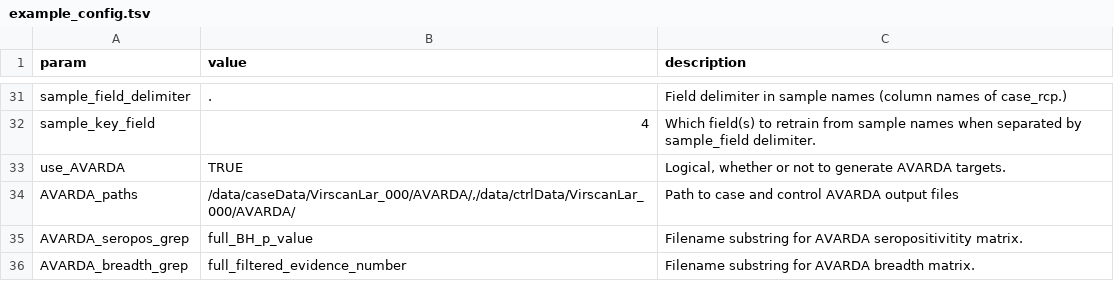
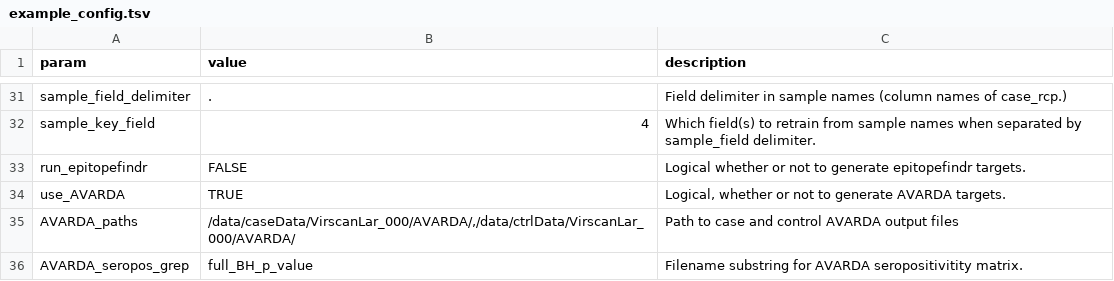
Before and after one commit to brandonsie/phipcc, a TSV file: inst/example_config.tsv, drawn as a sheet; only a part is shown, gaps mark what is left out; the shorter side is filled out with more unchanged rows.

Commit message:
added epitopefindr toggle to config options

```diff
--- a/inst/example_config.tsv
+++ b/inst/example_config.tsv
@@ -32,2 +32,3 @@ sample_field_delimiter	.	Field delimiter in sample names (column names of case_r
 sample_key_field	4	Which field(s) to retrain from sample names when separated by sample_field delimiter.
+run_epitopefindr	FALSE	Logical whether or not to generate epitopefindr targets.
 use_AVARDA	TRUE	"Logical, whether or not to generate AVARDA targets."
```
Also changed, not shown: 1 other file.
